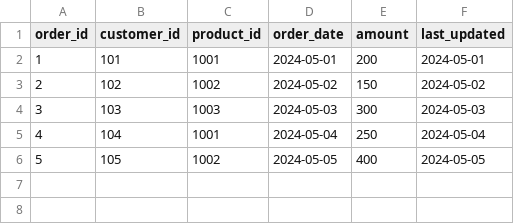
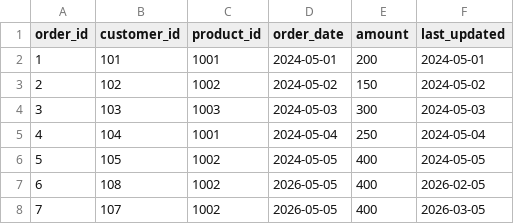
Before and after one commit to laggoni999/SSMS, a CSV file: incre1.csv, drawn as a sheet; the diff names each change by its address in the sheet, - before the commit and + after, or states it on an @@ line.

Commit message:
Add new order entries to incre1.csv
Added new orders with IDs 6 and 7 to the CSV file.

```diff
--- a/incre1.csv
+++ b/incre1.csv
+row 7: 6 | 108 | 1002 | 2026-05-05 | 400 | 2026-02-05
+row 8: 7 | 107 | 1002 | 2026-05-05 | 400 | 2026-03-05
```
